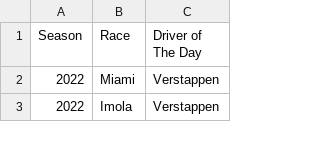
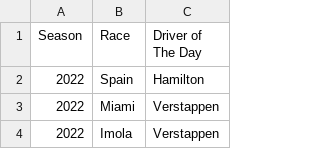
Before and after one commit to katldewitt/f1-driver-of-day, a CSV file: data/DriverOfDay.csv, drawn as a sheet; only a part is shown.

Commit message:
feat: add Spain 2022 driver of the day

```diff
--- a/data/DriverOfDay.csv
+++ b/data/DriverOfDay.csv
@@ -1,2 +1,3 @@
 Season,Race,Driver of The Day
+2022,Spain,Hamilton
 2022,Miami,Verstappen
```
